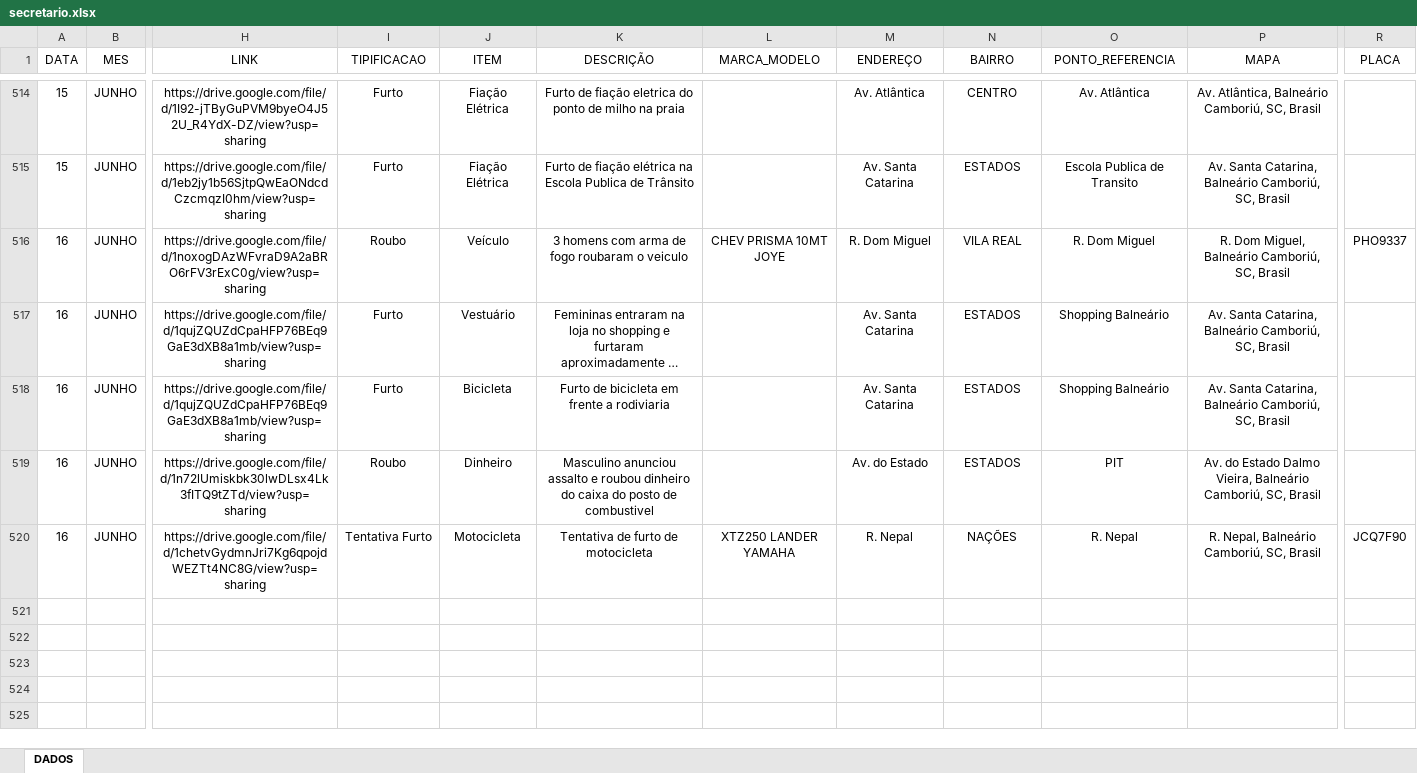
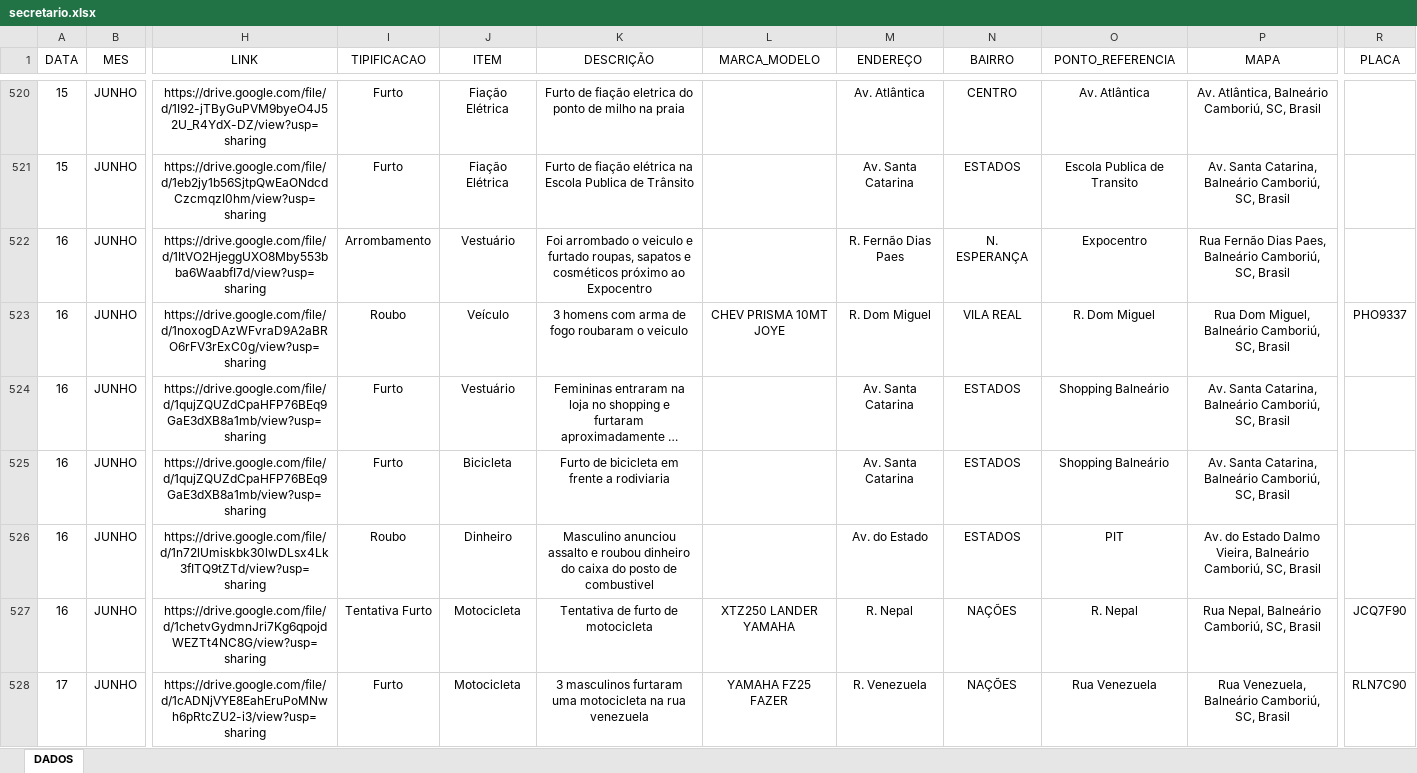
Before and after one commit to ronaldorocco/dashboard, an Excel workbook: secretario.xlsx, sheet DADOS, drawn as a sheet; only a part is shown, gaps mark what is left out; long unchanged cells end in …; values as stored, in another font and other column widths than the file's, no borders; charts and pictures not drawn; addresses are those after the commit; rows hold the shown columns only; the diff covers the shown part only; the diff names each change by its address in the sheet, - before the commit and + after, or states it on an @@ line.

```diff
--- a/secretario.xlsx (sheet DADOS)
+++ b/secretario.xlsx (sheet DADOS)
+row 522: 16 | JUNHO | https://drive.google.com/file/d/1ItVO2HjeggUXO8Mby553bba6WaabfI7d/view?usp=sharing | Arrombamento | Vestuário | Foi arrombado o veiculo e furtado roupas, sapatos e cosméticos próximo ao Expocentro |  | R. Fernão Dias Paes | N. ESPERANÇA | Expocentro | Rua Fernão Dias Paes, Balneário Camboriú, SC, Brasil
-P523 (MAPA): R. Dom Miguel,…
+P523 (MAPA): Rua Dom Miguel,…
-P527 (MAPA): R. Nepal, Balneário Camboriú, SC, Brasil
+P527 (MAPA): Rua Nepal, Balneário Camboriú, SC, Brasil
+row 528: 17 | JUNHO | https://drive.google.com/file/d/1cADNjVYE8EahEruPoMNwh6pRtcZU2-i3/view?usp=sharing | Furto | Motocicleta | 3 masculinos furtaram uma motocicleta na rua venezuela | YAMAHA FZ25 FAZER | R. Venezuela | NAÇÕES | Rua Venezuela | Rua Venezuela, Balneário Camboriú, SC, Brasil | RLN7C90
```
Also changed, not shown: 13 added rows, 7 edited cells and cell formats elsewhere in this sheet, 2 other files.
